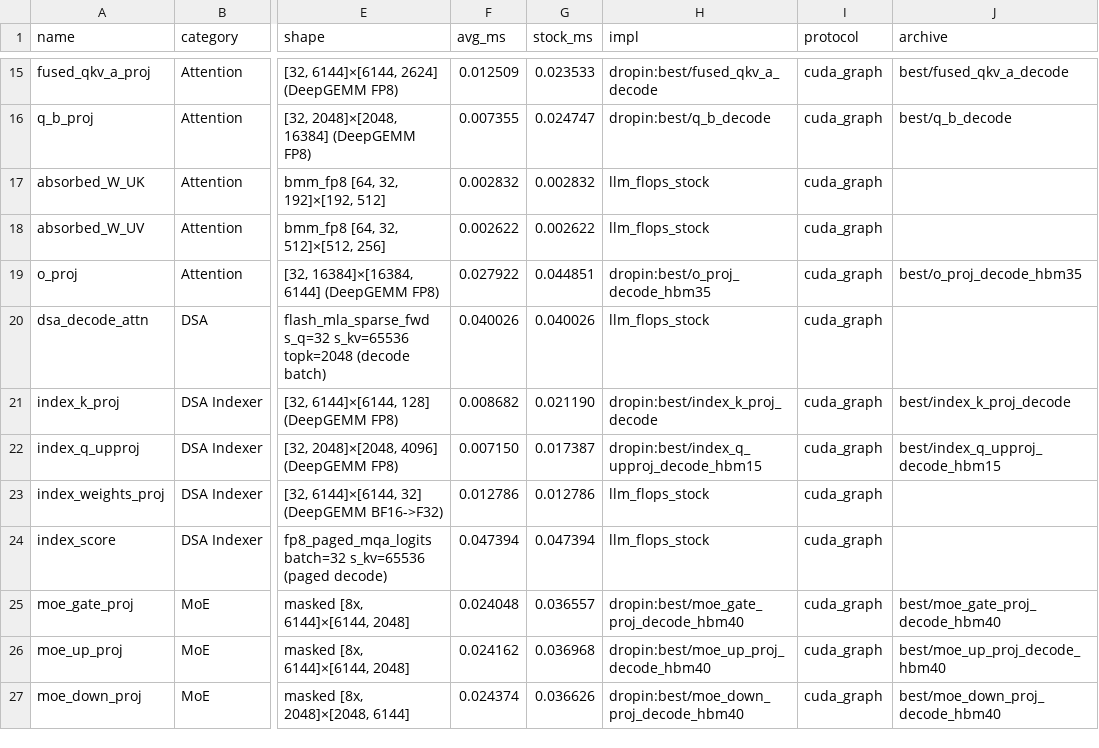
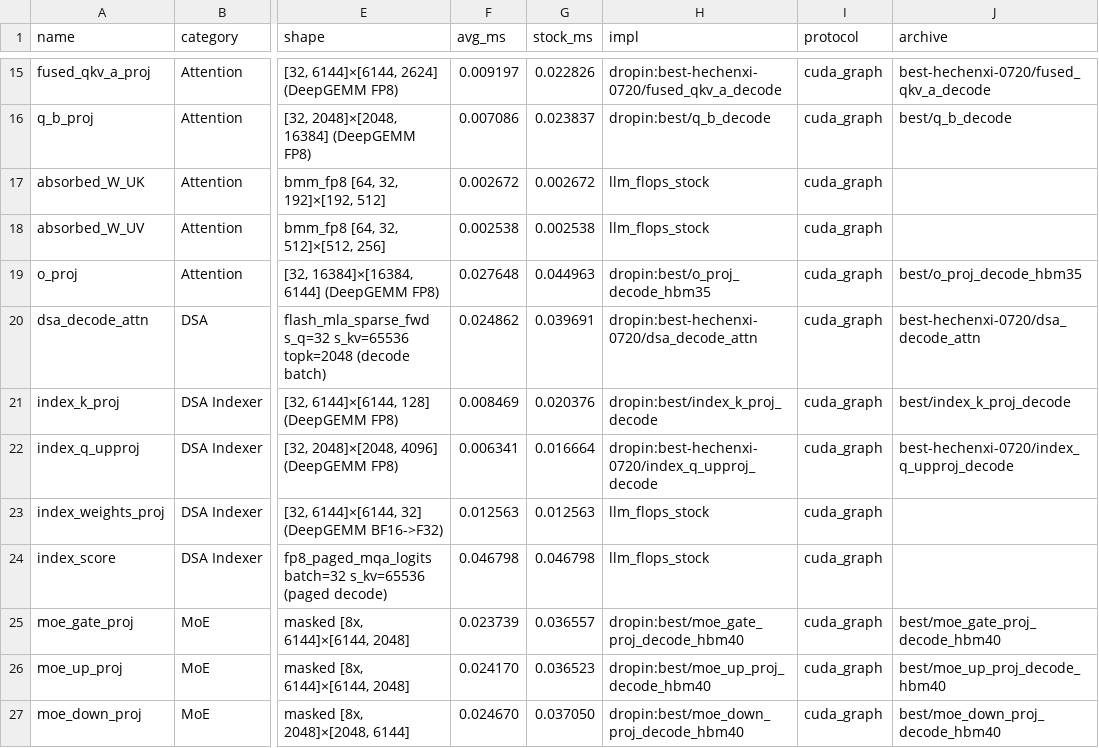
Before and after one commit to qhy991/kernel-harness, a CSV file: archive/0720-Best-GLM-52/llm_flops_style/results/glm5_decode_swapped_perf.csv, drawn as a sheet; only a part is shown, gaps mark what is left out; the diff covers the shown part only; the diff names each change by its address in the sheet, - before the commit and + after, or states it on an @@ line.

```diff
--- a/archive/0720-Best-GLM-52/llm_flops_style/results/glm5_decode_swapped_perf.csv
+++ b/archive/0720-Best-GLM-52/llm_flops_style/results/glm5_decode_swapped_perf.csv
-F15 (avg_ms): 0.012509
+F15 (avg_ms): 0.009197
-G15 (stock_ms): 0.023533
+G15 (stock_ms): 0.022826
-H15 (impl): dropin:best/fused_qkv_a_decode
+H15 (impl): dropin:best-hechenxi-0720/fused_qkv_a_decode
-J15 (archive): best/fused_qkv_a_decode
+J15 (archive): best-hechenxi-0720/fused_qkv_a_decode
-F16 (avg_ms): 0.007355
+F16 (avg_ms): 0.007086
-G16 (stock_ms): 0.024747
+G16 (stock_ms): 0.023837
-F17 (avg_ms): 0.002832
+F17 (avg_ms): 0.002672
-G17 (stock_ms): 0.002832
+G17 (stock_ms): 0.002672
-F18 (avg_ms): 0.002622
+F18 (avg_ms): 0.002538
-G18 (stock_ms): 0.002622
+G18 (stock_ms): 0.002538
-F19 (avg_ms): 0.027922
+F19 (avg_ms): 0.027648
-G19 (stock_ms): 0.044851
+G19 (stock_ms): 0.044963
-F20 (avg_ms): 0.040026
+F20 (avg_ms): 0.024862
-G20 (stock_ms): 0.040026
+G20 (stock_ms): 0.039691
-H20 (impl): llm_flops_stock
+H20 (impl): dropin:best-hechenxi-0720/dsa_decode_attn
-J20 (archive): (empty)
+J20 (archive): best-hechenxi-0720/dsa_decode_attn
-F21 (avg_ms): 0.008682
+F21 (avg_ms): 0.008469
-G21 (stock_ms): 0.021190
+G21 (stock_ms): 0.020376
-F22 (avg_ms): 0.007150
+F22 (avg_ms): 0.006341
-G22 (stock_ms): 0.017387
+G22 (stock_ms): 0.016664
-H22 (impl): dropin:best/index_q_upproj_decode_hbm15
+H22 (impl): dropin:best-hechenxi-0720/index_q_upproj_decode
-J22 (archive): best/index_q_upproj_decode_hbm15
+J22 (archive): best-hechenxi-0720/index_q_upproj_decode
-F23 (avg_ms): 0.012786
+F23 (avg_ms): 0.012563
-G23 (stock_ms): 0.012786
+G23 (stock_ms): 0.012563
-F24 (avg_ms): 0.047394
+F24 (avg_ms): 0.046798
-G24 (stock_ms): 0.047394
+G24 (stock_ms): 0.046798
-F25 (avg_ms): 0.024048
+F25 (avg_ms): 0.023739
-F26 (avg_ms): 0.024162
+F26 (avg_ms): 0.024170
-G26 (stock_ms): 0.036968
+G26 (stock_ms): 0.036523
-F27 (avg_ms): 0.024374
+F27 (avg_ms): 0.024670
-G27 (stock_ms): 0.036626
+G27 (stock_ms): 0.037050
```
Also changed, not shown: 32 edited cells elsewhere in this file, archive/0720-Best-GLM-52/llm_flops_style/results/comparison_all.csv, archive/0720-Best-GLM-52/llm_flops_style/results/comparison_decode.csv, 20 other files.
